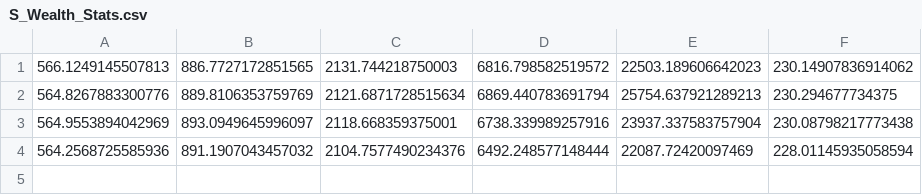
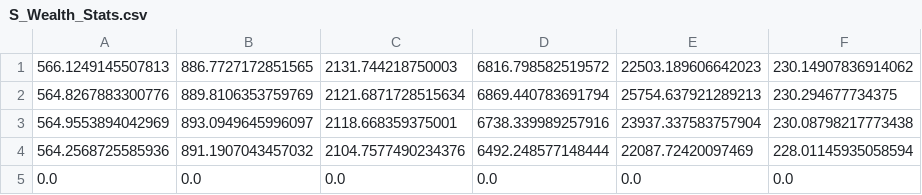
Before and after one commit to ocamp020/Histogram_Iteration, a CSV file: Julia_Code/Infinite_Horizon_Aiyagari/Files/MonteCarlo/S_Wealth_Stats.csv, drawn as a sheet; the diff names each change by its address in the sheet, - before the commit and + after, or states it on an @@ line.

```diff
--- a/Julia_Code/Infinite_Horizon_Aiyagari/Files/MonteCarlo/S_Wealth_Stats.csv
+++ b/Julia_Code/Infinite_Horizon_Aiyagari/Files/MonteCarlo/S_Wealth_Stats.csv
+row 5: 0.0 | 0.0 | 0.0 | 0.0 | 0.0 | 0.0
```
Also changed, not shown: Julia_Code/Infinite_Horizon_Aiyagari/Files/MonteCarlo/S_Decile.csv, Julia_Code/Infinite_Horizon_Aiyagari/Files/MonteCarlo/S_Decile_Tr.csv, 12 other files.
